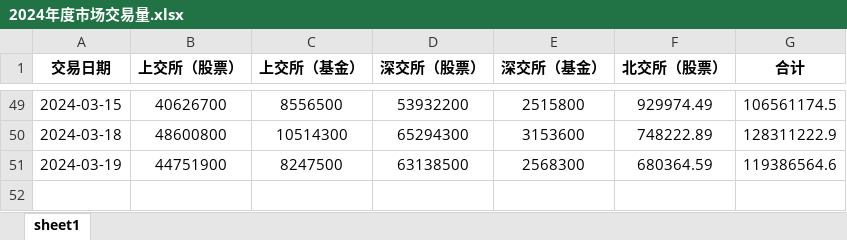
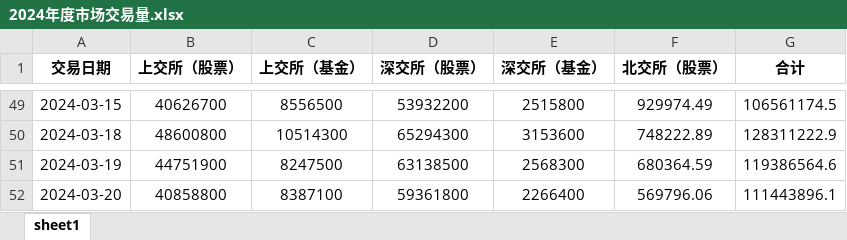
Before and after one commit to XDDEmbr/Scripy_market_valume, an Excel workbook: 2024年度市场交易量.xlsx, sheet sheet1, drawn as a sheet; only a part is shown, gaps mark what is left out; values as stored, in another font and other column widths than the file's, no borders; the diff names each change by its address in the sheet, - before the commit and + after, or states it on an @@ line.

Commit message:
Add changes

```diff
--- a/2024年度市场交易量.xlsx (sheet sheet1)
+++ b/2024年度市场交易量.xlsx (sheet sheet1)
+row 52: 2024-03-20 | 40858800 | 8387100 | 59361800 | 2266400 | 569796.06 | 111443896.1
```
